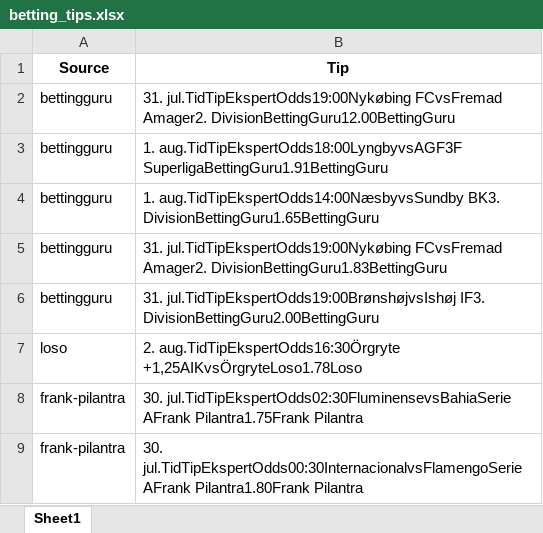
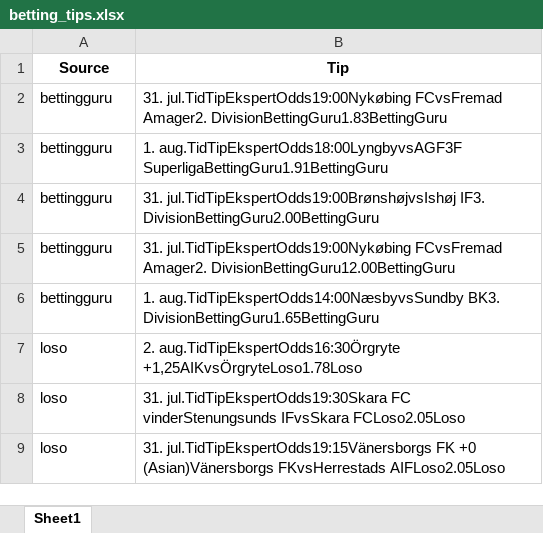
Before and after one commit to mahmad789/alerts, an Excel workbook: betting_tips.xlsx, sheet Sheet1, drawn as a sheet; values as stored, in another font and other column widths than the file's, no borders; removed rows and columns are numbered as before the commit, all else as after; the diff names each change by its address in the sheet, - before the commit and + after, or states it on an @@ line.

```diff
--- a/betting_tips.xlsx (sheet Sheet1)
+++ b/betting_tips.xlsx (sheet Sheet1)
@@ row 5 moved to row 2: bettingguru @@
@@ row 6 moved to row 4: bettingguru @@
-row 8: frank-pilantra | 30. jul.TidTipEkspertOdds02:30FluminensevsBahiaSerie AFrank Pilantra1.75Frank Pilantra
-row 9: frank-pilantra | 30. jul.TidTipEkspertOdds00:30InternacionalvsFlamengoSerie AFrank Pilantra1.80Frank Pilantra
+row 8: loso | 31. jul.TidTipEkspertOdds19:30Skara FC vinderStenungsunds IFvsSkara FCLoso2.05Loso
+row 9: loso | 31. jul.TidTipEkspertOdds19:15Vänersborgs FK +0 (Asian)Vänersborgs FKvsHerrestads AIFLoso2.05Loso
```
